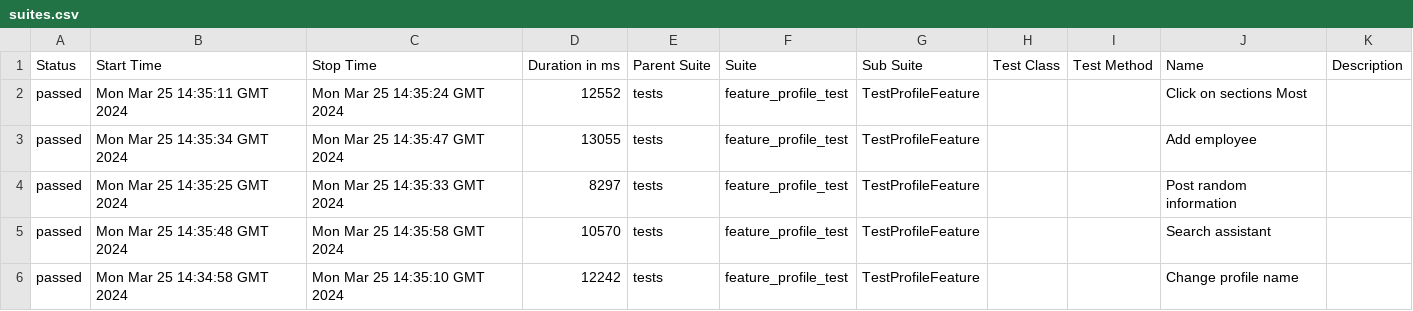
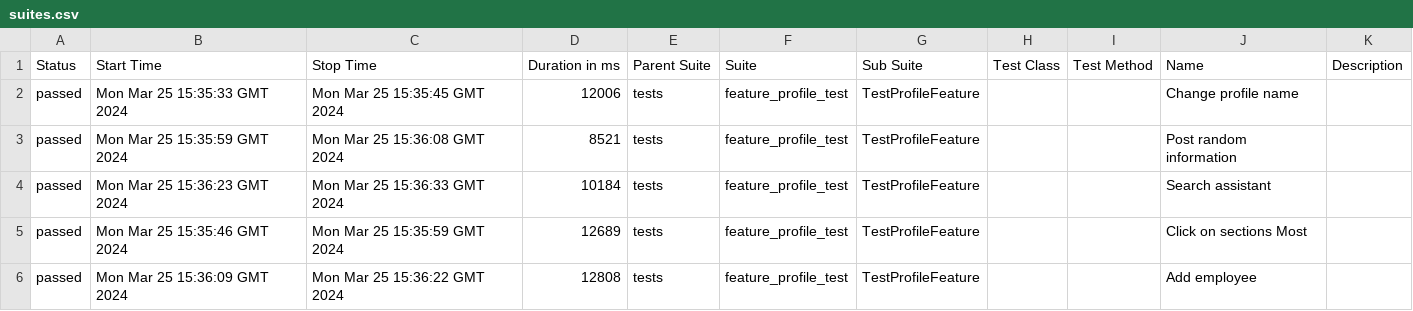
Before and after one commit to Roman1599/petrov-main, a CSV file: data/suites.csv, drawn as a sheet.

```diff
--- a/data/suites.csv
+++ b/data/suites.csv
@@ -1,6 +1,6 @@
 "Status","Start Time","Stop Time","Duration in ms","Parent Suite","Suite","Sub Suite","Test Class","Test Method","Name","Description"
-"passed","Mon Mar 25 14:35:11 GMT 2024","Mon Mar 25 14:35:24 GMT 2024","12552","tests","feature_profile_test","TestProfileFeature","","","Click on sections Most",""
-"passed","Mon Mar 25 14:35:34 GMT 2024","Mon Mar 25 14:35:47 GMT 2024","13055","tests","feature_profile_test","TestProfileFeature","","","Add employee",""
-"passed","Mon Mar 25 14:35:25 GMT 2024","Mon Mar 25 14:35:33 GMT 2024","8297","tests","feature_profile_test","TestProfileFeature","","","Post random information",""
-"passed","Mon Mar 25 14:35:48 GMT 2024","Mon Mar 25 14:35:58 GMT 2024","10570","tests","feature_profile_test","TestProfileFeature","","","Search assistant",""
-"passed","Mon Mar 25 14:34:58 GMT 2024","Mon Mar 25 14:35:10 GMT 2024","12242","tests","feature_profile_test","TestProfileFeature","","","Change profile name",""
+"passed","Mon Mar 25 15:35:33 GMT 2024","Mon Mar 25 15:35:45 GMT 2024","12006","tests","feature_profile_test","TestProfileFeature","","","Change profile name",""
+"passed","Mon Mar 25 15:35:59 GMT 2024","Mon Mar 25 15:36:08 GMT 2024","8521","tests","feature_profile_test","TestProfileFeature","","","Post random information",""
+"passed","Mon Mar 25 15:36:23 GMT 2024","Mon Mar 25 15:36:33 GMT 2024","10184","tests","feature_profile_test","TestProfileFeature","","","Search assistant",""
+"passed","Mon Mar 25 15:35:46 GMT 2024","Mon Mar 25 15:35:59 GMT 2024","12689","tests","feature_profile_test","TestProfileFeature","","","Click on sections Most",""
+"passed","Mon Mar 25 15:36:09 GMT 2024","Mon Mar 25 15:36:22 GMT 2024","12808","tests","feature_profile_test","TestProfileFeature","","","Add employee",""
```
Also changed, not shown: 36 other files.
